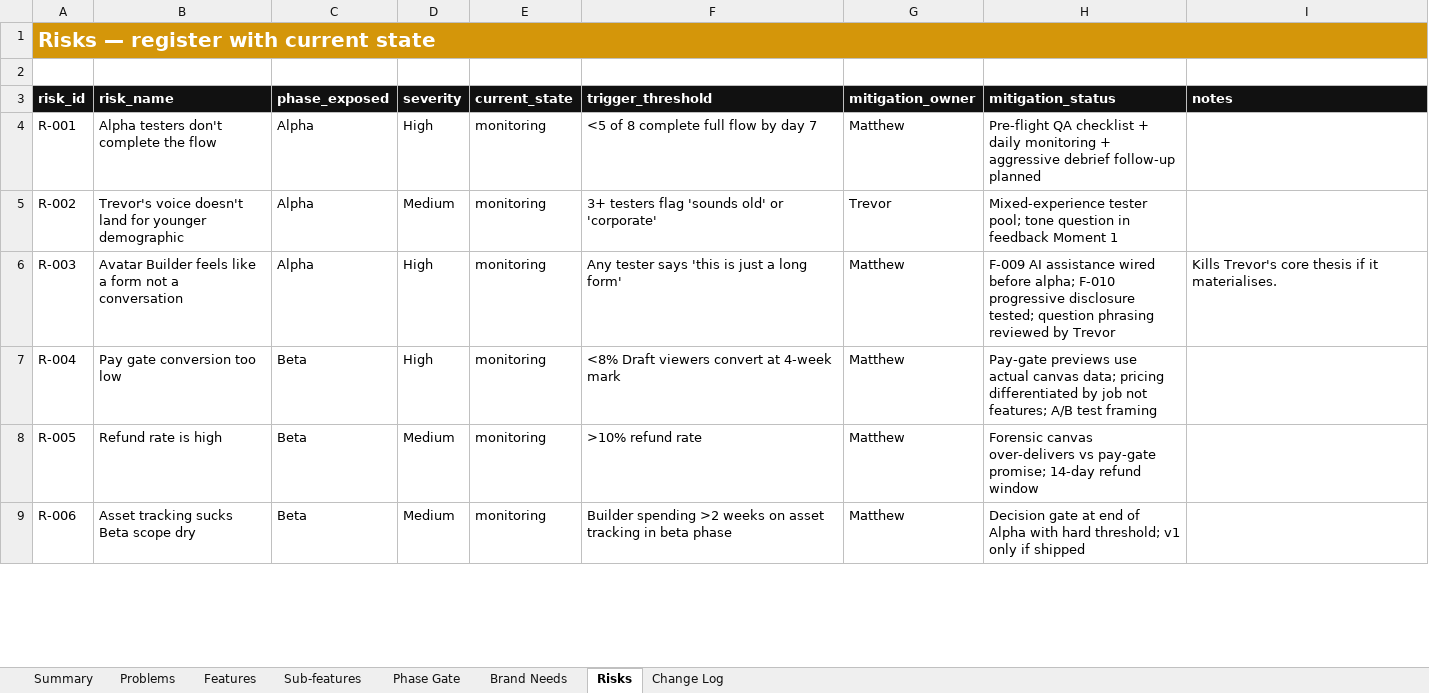
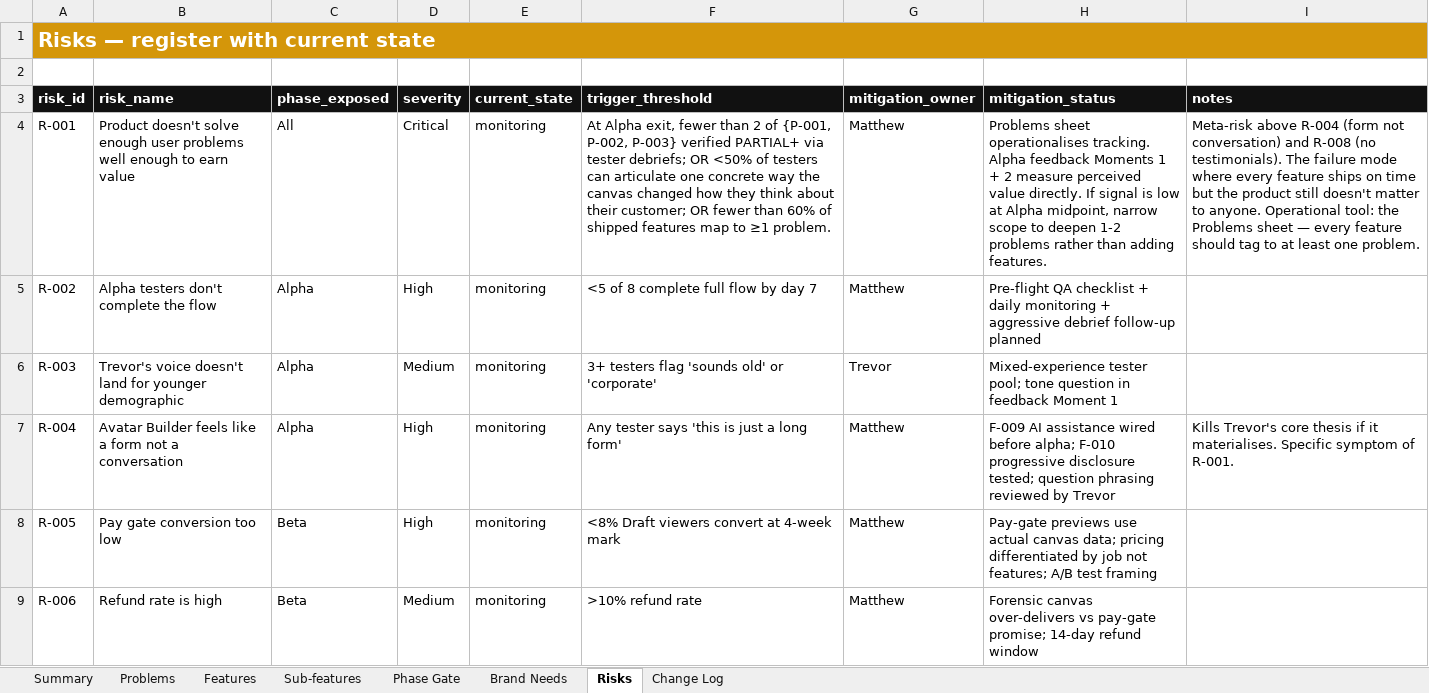
Before and after one commit to BrandvoiceRetail/idea-brand-coach, an Excel workbook: docs/feature_status_tracker.xlsx, sheet Risks, drawn as a sheet; only a part is shown; values as stored, in another font and other column widths than the file's, no borders; conditional formats not drawn; the diff covers the shown part only; the diff names each change by its address in the sheet, - before the commit and + after, or states it on an @@ line.

```diff
--- a/docs/feature_status_tracker.xlsx (sheet Risks)
+++ b/docs/feature_status_tracker.xlsx (sheet Risks)
-B4 (risk_name): Alpha testers don't complete the flow
+B4 (risk_name): Product doesn't solve enough user problems well enough to earn value
-C4 (phase_exposed): Alpha
+C4 (phase_exposed): All
-D4 (severity): High
+D4 (severity): Critical
-F4 (trigger_threshold): <5 of 8 complete full flow by day 7
+F4 (trigger_threshold): At Alpha exit, fewer than 2 of {P-001, P-002, P-003} verified PARTIAL+ via tester debriefs; OR <50% of testers can articulate one concrete way the canvas changed how they think about their customer; OR fewer than 60% of shipped features map to ≥1 problem.
-H4 (mitigation_status): Pre-flight QA checklist + daily monitoring + aggressive debrief follow-up planned
+H4 (mitigation_status): Problems sheet operationalises tracking. Alpha feedback Moments 1 + 2 measure perceived value directly. If signal is low at Alpha midpoint, narrow scope to deepen 1-2 problems rather than adding features.
-I4 (notes): (empty)
+I4 (notes): Meta-risk above R-004 (form not conversation) and R-008 (no testimonials). The failure mode where every feature ships on time but the product still doesn't matter to anyone. Operational tool: the Problems sheet — every feature should tag to at least one problem.
-B5 (risk_name): Trevor's voice doesn't land for younger demographic
+B5 (risk_name): Alpha testers don't complete the flow
-D5 (severity): Medium
+D5 (severity): High
-F5 (trigger_threshold): 3+ testers flag 'sounds old' or 'corporate'
+F5 (trigger_threshold): <5 of 8 complete full flow by day 7
-G5 (mitigation_owner): Trevor
+G5 (mitigation_owner): Matthew
-H5 (mitigation_status): Mixed-experience tester pool; tone question in feedback Moment 1
+H5 (mitigation_status): Pre-flight QA checklist + daily monitoring + aggressive debrief follow-up planned
-B6 (risk_name): Avatar Builder feels like a form not a conversation
+B6 (risk_name): Trevor's voice doesn't land for younger demographic
-D6 (severity): High
+D6 (severity): Medium
-F6 (trigger_threshold): Any tester says 'this is just a long form'
+F6 (trigger_threshold): 3+ testers flag 'sounds old' or 'corporate'
-G6 (mitigation_owner): Matthew
+G6 (mitigation_owner): Trevor
-H6 (mitigation_status): F-009 AI assistance wired before alpha; F-010 progressive disclosure tested; question phrasing reviewed by Trevor
+H6 (mitigation_status): Mixed-experience tester pool; tone question in feedback Moment 1
-I6 (notes): Kills Trevor's core thesis if it materialises.
+I6 (notes): (empty)
-B7 (risk_name): Pay gate conversion too low
+B7 (risk_name): Avatar Builder feels like a form not a conversation
-C7 (phase_exposed): Beta
+C7 (phase_exposed): Alpha
-F7 (trigger_threshold): <8% Draft viewers convert at 4-week mark
+F7 (trigger_threshold): Any tester says 'this is just a long form'
-H7 (mitigation_status): Pay-gate previews use actual canvas data; pricing differentiated by job not features; A/B test framing
+H7 (mitigation_status): F-009 AI assistance wired before alpha; F-010 progressive disclosure tested; question phrasing reviewed by Trevor
-I7 (notes): (empty)
+I7 (notes): Kills Trevor's core thesis if it materialises. Specific symptom of R-001.
-B8 (risk_name): Refund rate is high
+B8 (risk_name): Pay gate conversion too low
-D8 (severity): Medium
+D8 (severity): High
-F8 (trigger_threshold): >10% refund rate
+F8 (trigger_threshold): <8% Draft viewers convert at 4-week mark
-H8 (mitigation_status): Forensic canvas over-delivers vs pay-gate promise; 14-day refund window
+H8 (mitigation_status): Pay-gate previews use actual canvas data; pricing differentiated by job not features; A/B test framing
-B9 (risk_name): Asset tracking sucks Beta scope dry
+B9 (risk_name): Refund rate is high
-F9 (trigger_threshold): Builder spending >2 weeks on asset tracking in beta phase
+F9 (trigger_threshold): >10% refund rate
-H9 (mitigation_status): Decision gate at end of Alpha with hard threshold; v1 only if shipped
+H9 (mitigation_status): Forensic canvas over-delivers vs pay-gate promise; 14-day refund window
```
Also changed, not shown: 47 edited cells elsewhere in this sheet, 1 other file.
